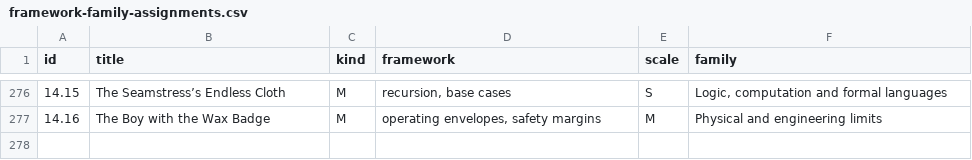
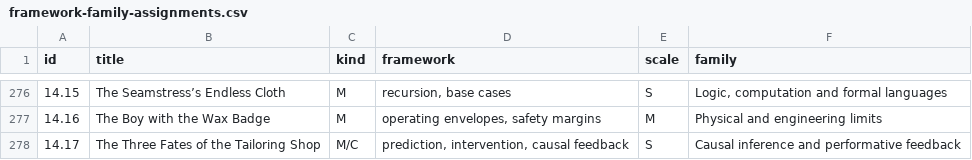
Before and after one commit to standardgalactic/steel-sky, a CSV file: catalogue/framework-family-assignments.csv, drawn as a sheet; only a part is shown, gaps mark what is left out.

Commit message:
catalogue: Add data entry 278 (framework-family-assignments.csv)
Provenance: steel-sky

```diff
--- a/catalogue/framework-family-assignments.csv
+++ b/catalogue/framework-family-assignments.csv
@@ -277 +277,2 @@ id,title,kind,framework,scale,family
 14.16,The Boy with the Wax Badge,M,"operating envelopes, safety margins",M,Physical and engineering limits
+14.17,The Three Fates of the Tailoring Shop,M/C,"prediction, intervention, causal feedback",S,Causal inference and performative feedback
```
